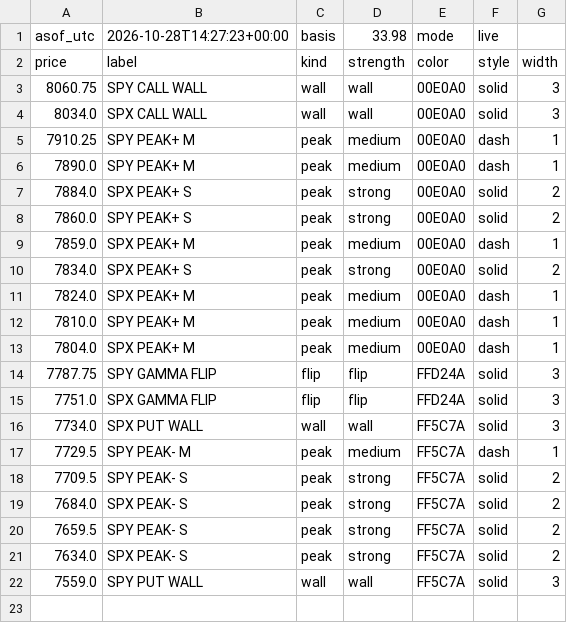
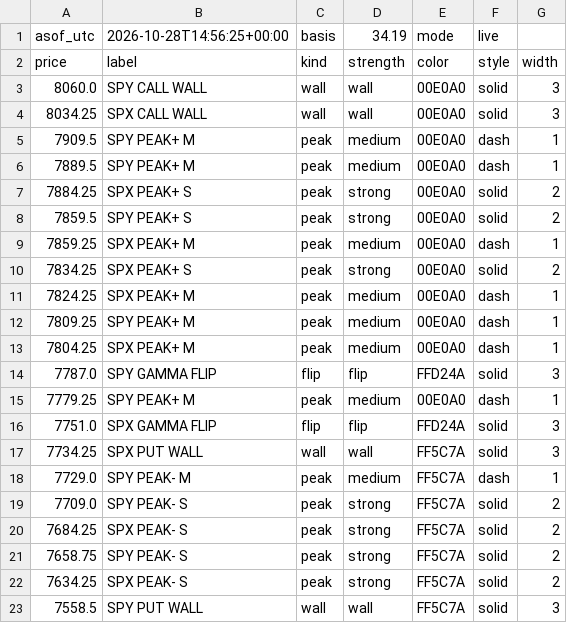
Before and after one commit to mshb4466/mirsad, a CSV file: gamma/levels_es.csv, drawn as a sheet.

```diff
--- a/gamma/levels_es.csv
+++ b/gamma/levels_es.csv
@@ -1,22 +1,23 @@
-asof_utc,2026-10-28T14:27:23+00:00,basis,33.98,mode,live
+asof_utc,2026-10-28T14:56:25+00:00,basis,34.19,mode,live
 price,label,kind,strength,color,style,width
-8060.75,SPY CALL WALL,wall,wall,00E0A0,solid,3
-8034.0,SPX CALL WALL,wall,wall,00E0A0,solid,3
-7910.25,SPY PEAK+ M,peak,medium,00E0A0,dash,1
-7890.0,SPY PEAK+ M,peak,medium,00E0A0,dash,1
-7884.0,SPX PEAK+ S,peak,strong,00E0A0,solid,2
-7860.0,SPY PEAK+ S,peak,strong,00E0A0,solid,2
-7859.0,SPX PEAK+ M,peak,medium,00E0A0,dash,1
-7834.0,SPX PEAK+ S,peak,strong,00E0A0,solid,2
-7824.0,SPX PEAK+ M,peak,medium,00E0A0,dash,1
-7810.0,SPY PEAK+ M,peak,medium,00E0A0,dash,1
-7804.0,SPX PEAK+ M,peak,medium,00E0A0,dash,1
-7787.75,SPY GAMMA FLIP,flip,flip,FFD24A,solid,3
+8060.0,SPY CALL WALL,wall,wall,00E0A0,solid,3
+8034.25,SPX CALL WALL,wall,wall,00E0A0,solid,3
+7909.5,SPY PEAK+ M,peak,medium,00E0A0,dash,1
+7889.5,SPY PEAK+ M,peak,medium,00E0A0,dash,1
+7884.25,SPX PEAK+ S,peak,strong,00E0A0,solid,2
+7859.5,SPY PEAK+ S,peak,strong,00E0A0,solid,2
+7859.25,SPX PEAK+ M,peak,medium,00E0A0,dash,1
+7834.25,SPX PEAK+ S,peak,strong,00E0A0,solid,2
+7824.25,SPX PEAK+ M,peak,medium,00E0A0,dash,1
+7809.25,SPY PEAK+ M,peak,medium,00E0A0,dash,1
+7804.25,SPX PEAK+ M,peak,medium,00E0A0,dash,1
+7787.0,SPY GAMMA FLIP,flip,flip,FFD24A,solid,3
+7779.25,SPY PEAK+ M,peak,medium,00E0A0,dash,1
 7751.0,SPX GAMMA FLIP,flip,flip,FFD24A,solid,3
-7734.0,SPX PUT WALL,wall,wall,FF5C7A,solid,3
-7729.5,SPY PEAK- M,peak,medium,FF5C7A,dash,1
-7709.5,SPY PEAK- S,peak,strong,FF5C7A,solid,2
-7684.0,SPX PEAK- S,peak,strong,FF5C7A,solid,2
-7659.5,SPY PEAK- S,peak,strong,FF5C7A,solid,2
-7634.0,SPX PEAK- S,peak,strong,FF5C7A,solid,2
-7559.0,SPY PUT WALL,wall,wall,FF5C7A,solid,3
+7734.25,SPX PUT WALL,wall,wall,FF5C7A,solid,3
+7729.0,SPY PEAK- M,peak,medium,FF5C7A,dash,1
+7709.0,SPY PEAK- S,peak,strong,FF5C7A,solid,2
+7684.25,SPX PEAK- S,peak,strong,FF5C7A,solid,2
+7658.75,SPY PEAK- S,peak,strong,FF5C7A,solid,2
+7634.25,SPX PEAK- S,peak,strong,FF5C7A,solid,2
+7558.5,SPY PUT WALL,wall,wall,FF5C7A,solid,3
```
Also changed, not shown: 3 other files.
